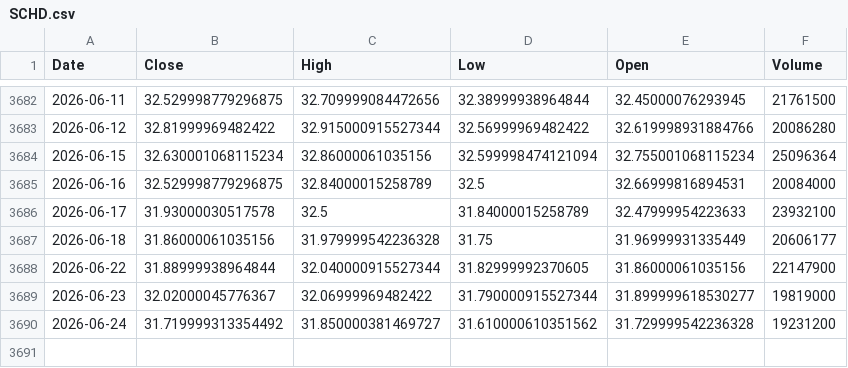
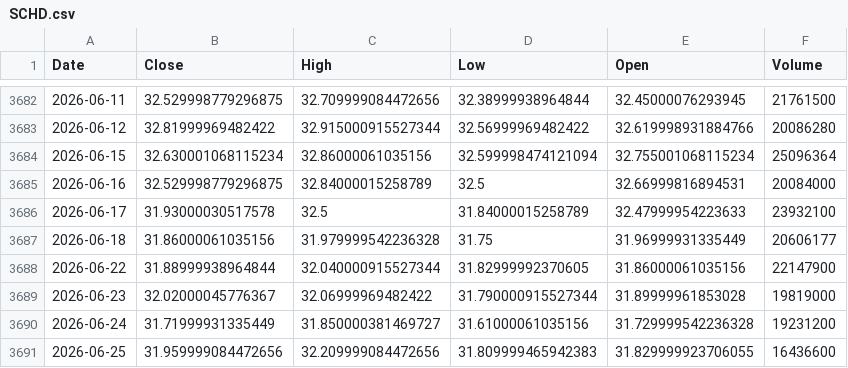
Before and after one commit to kittycapital/asset-forecast, a CSV file: data/raw/SCHD.csv, drawn as a sheet; only a part is shown, gaps mark what is left out.

```diff
--- a/data/raw/SCHD.csv
+++ b/data/raw/SCHD.csv
@@ -3688,3 +3688,4 @@ Date,Close,High,Low,Open,Volume
 2026-06-22,31.88999938964844,32.040000915527344,31.82999992370605,31.86000061035156,22147900
-2026-06-23,32.02000045776367,32.06999969482422,31.790000915527344,31.899999618530277,19819000
-2026-06-24,31.719999313354492,31.850000381469727,31.610000610351562,31.729999542236328,19231200
+2026-06-23,32.02000045776367,32.06999969482422,31.790000915527344,31.89999961853028,19819000
+2026-06-24,31.71999931335449,31.850000381469727,31.61000061035156,31.729999542236328,19231200
+2026-06-25,31.959999084472656,32.209999084472656,31.809999465942383,31.829999923706055,16436600
```
Also changed, not shown: data/raw/QQQ.csv, data/raw/SPY.csv, 44 other files.
